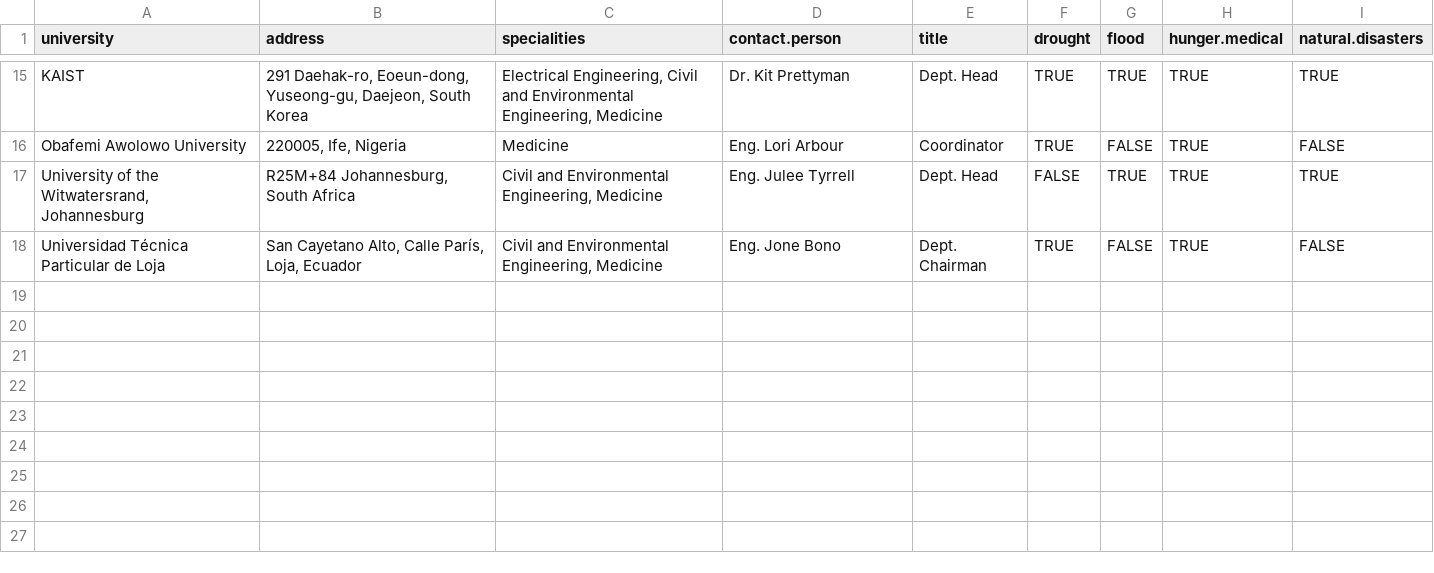
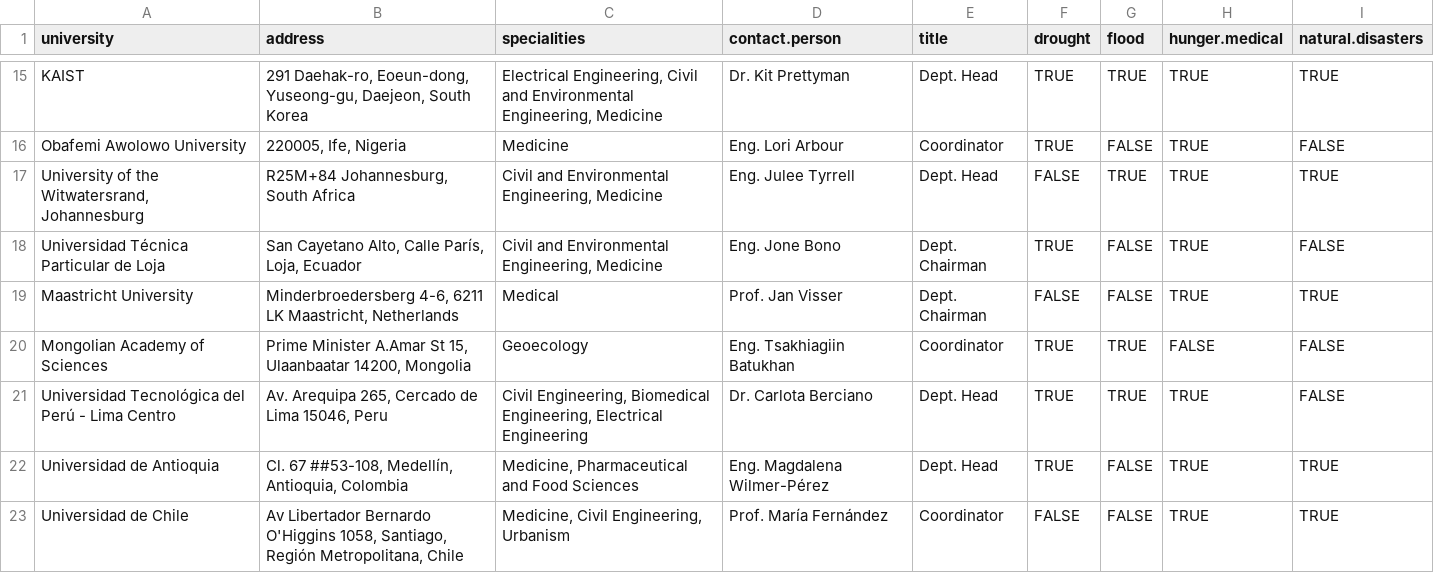
Before and after one commit to Emelieh21/catastrofix-nasa-space-apps, a CSV file: assets/db-universities-and-tech-institutes.csv, drawn as a sheet; only a part is shown, gaps mark what is left out; the diff names each change by its address in the sheet, - before the commit and + after, or states it on an @@ line.

Commit message:
Added more institutions.

```diff
--- a/assets/db-universities-and-tech-institutes.csv
+++ b/assets/db-universities-and-tech-institutes.csv
+row 19: Maastricht University | Minderbroedersberg 4-6, 6211 LK Maastricht, Netherlands | Medical | Prof. Jan Visser | Dept. Chairman | FALSE | FALSE | TRUE | TRUE
+row 20: Mongolian Academy of Sciences | Prime Minister A.Amar St 15, Ulaanbaatar 14200, Mongolia | Geoecology | Eng. Tsakhiagiin Batukhan | Coordinator | TRUE | TRUE | FALSE | FALSE
+row 21: Universidad Tecnológica del Perú - Lima Centro | Av. Arequipa 265, Cercado de Lima 15046, Peru | Civil Engineering, Biomedical Engineering, Electrical Engineering | Dr. Carlota Berciano | Dept. Head | TRUE | TRUE | TRUE | FALSE
+row 22: Universidad de Antioquia | Cl. 67 ##53-108, Medellín, Antioquia, Colombia | Medicine, Pharmaceutical and Food Sciences | Eng. Magdalena Wilmer-Pérez | Dept. Head | TRUE | FALSE | TRUE | TRUE
+row 23: Universidad de Chile | Av Libertador Bernardo O'Higgins 1058, Santiago, Región Metropolitana, Chile | Medicine, Civil Engineering, Urbanism | Prof. María Fernández | Coordinator | FALSE | FALSE | TRUE | TRUE
```
